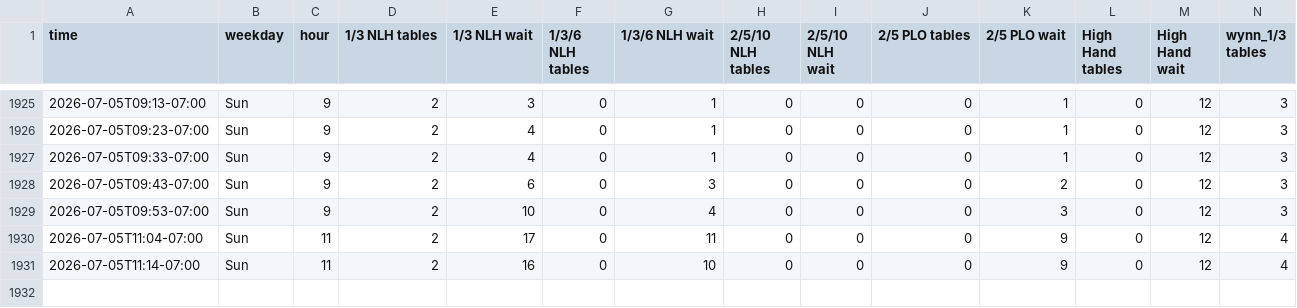
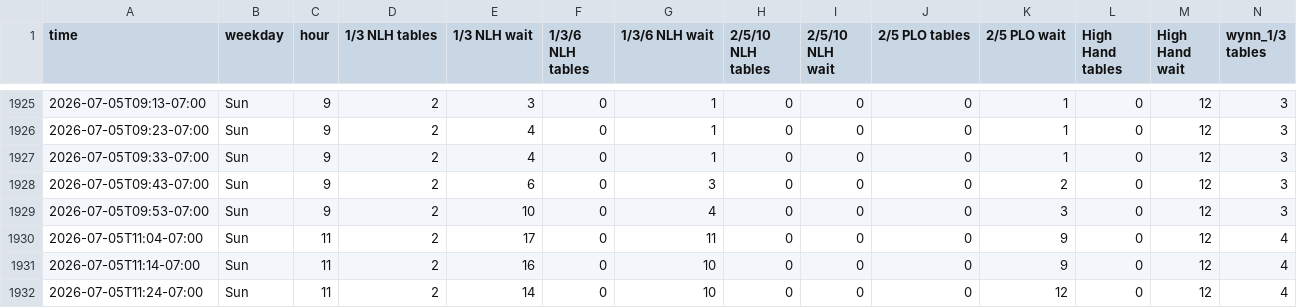
Before and after one commit to YongguanZhou/parq-monitor, a CSV file: parq_traffic.csv, drawn as a sheet; only a part is shown, gaps mark what is left out; rows hold the shown columns only; the diff names each change by its address in the sheet, - before the commit and + after, or states it on an @@ line.

Commit message:
data 2026-07-05T18:24:06Z

```diff
--- a/parq_traffic.csv
+++ b/parq_traffic.csv
+row 1932: 2026-07-05T11:24-07:00 | Sun | 11 | 2 | 14 | 0 | 10 | 0 | 0 | 0 | 12 | 0 | 12 | 4
```
Also changed, not shown: 1 other file.
